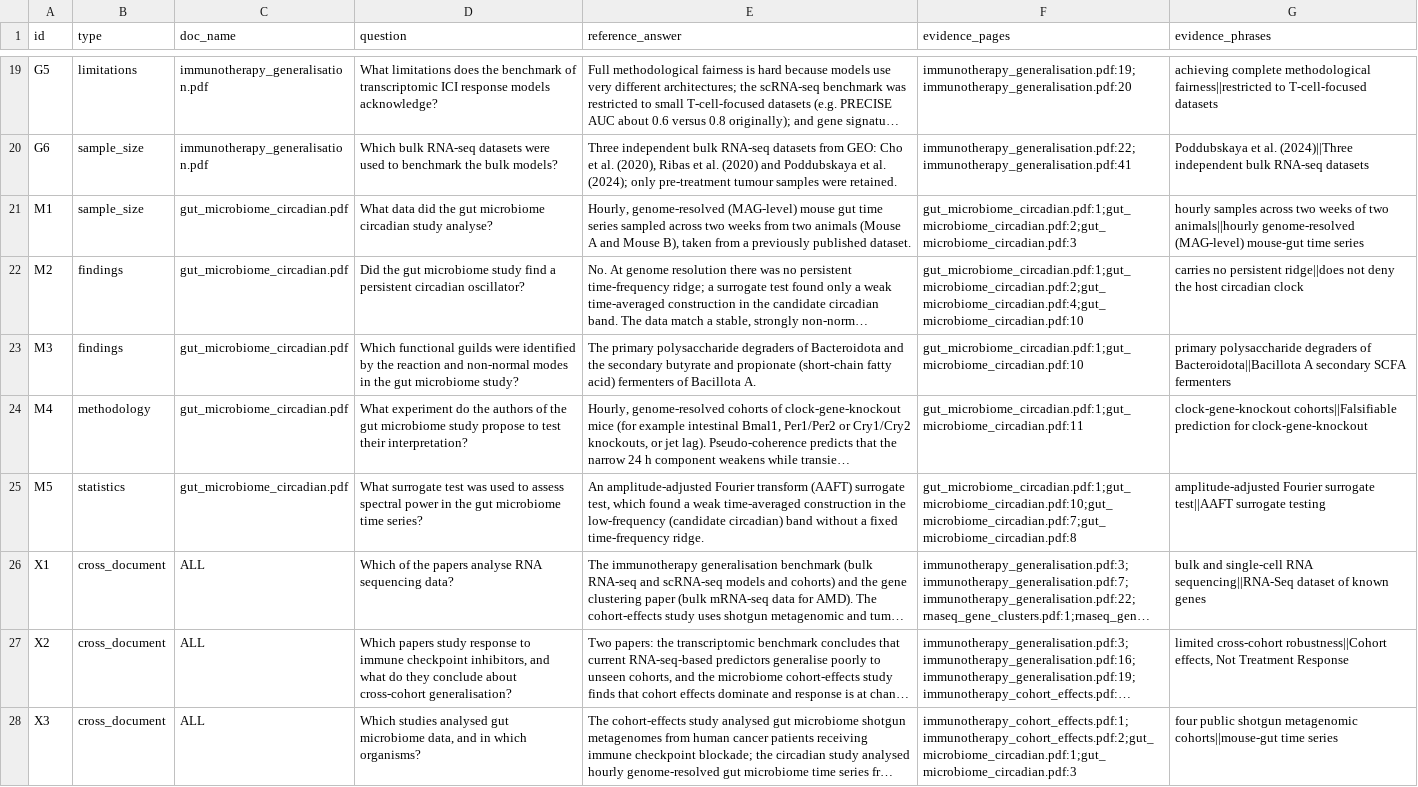
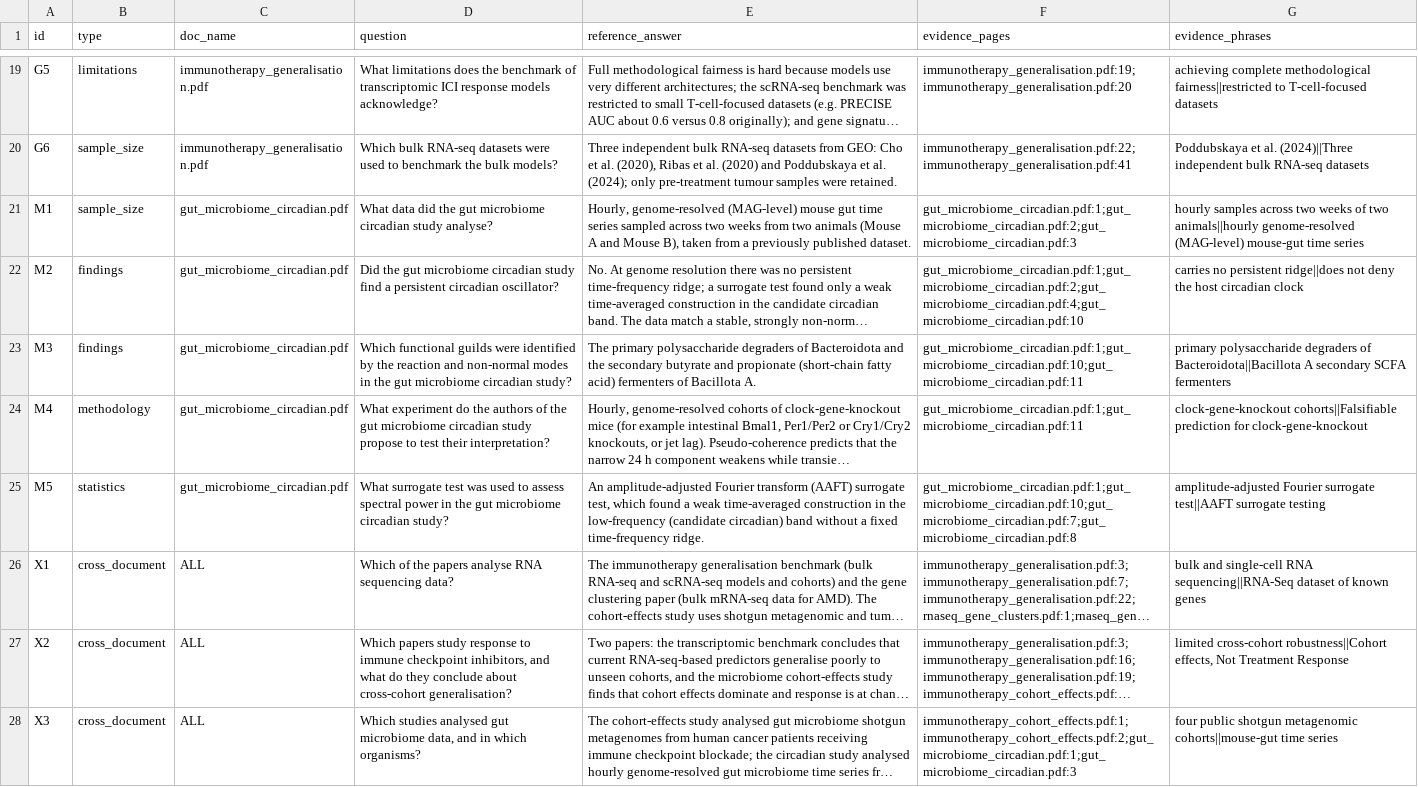
Before and after one commit to luba-alqaysi/researchmind-ai, a CSV file: evaluation/evaluation_questions.csv, drawn as a sheet; only a part is shown, gaps mark what is left out; long unchanged cells end in …; the diff names each change by its address in the sheet, - before the commit and + after, or states it on an @@ line.

Commit message:
Improve paper comparison, Ollama context sizing, and UI; add screenshots
- Comparison always includes each paper's abstract and uses retrieval queries
  phrased like paper text; abstract passages keep real similarity scores
- Ollama context window grows with prompt length so evidence is never truncated
- Clarify ambiguous evaluation questions and add a missing evidence page
- Deduplicate citation chips and use plain Remove buttons in the library
- Screenshots captured from the running app

```diff
--- a/evaluation/evaluation_questions.csv
+++ b/evaluation/evaluation_questions.csv
-D22 (question): …gut microbiome study find…
+D22 (question): …gut microbiome circadian study find…
-D23 (question): …gut microbiome study?
+D23 (question): …gut microbiome circadian study?
-F23 (evidence_pages): gut_microbiome_circadian.pdf:1;gut_microbiome_circadian.pdf:10
+F23 (evidence_pages): gut_microbiome_circadian.pdf:1;gut_microbiome_circadian.pdf:10;gut_microbiome_circadian.pdf:11
-D24 (question): …gut microbiome study propose…
+D24 (question): …gut microbiome circadian study propose…
-D25 (question): …gut microbiome time series?
+D25 (question): …gut microbiome circadian study?
```
Also changed, not shown: 11 other files.
